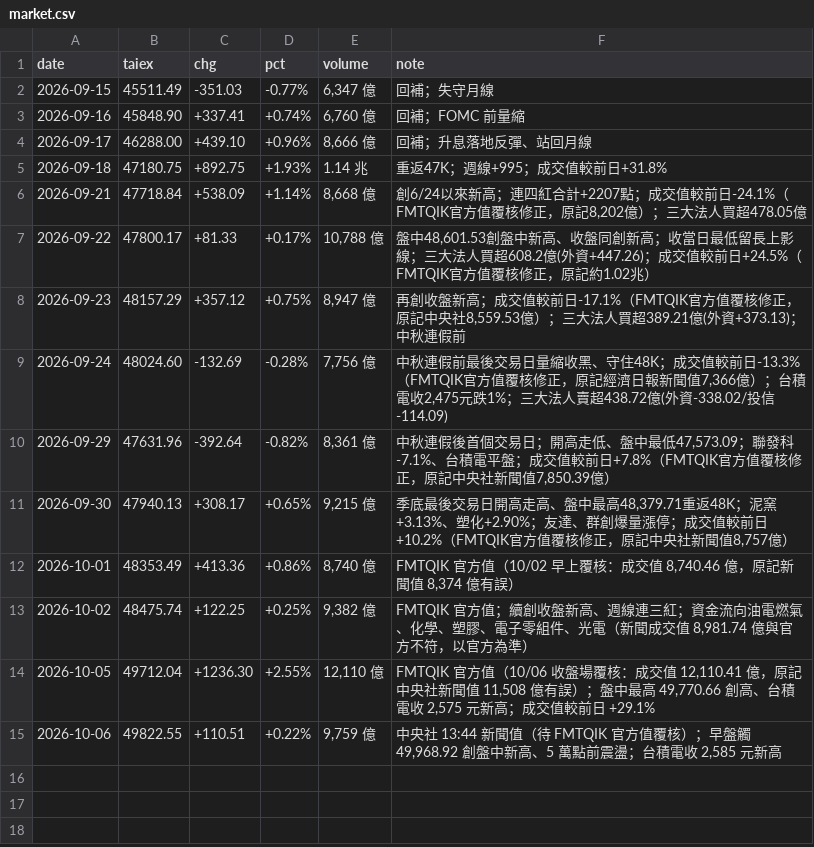
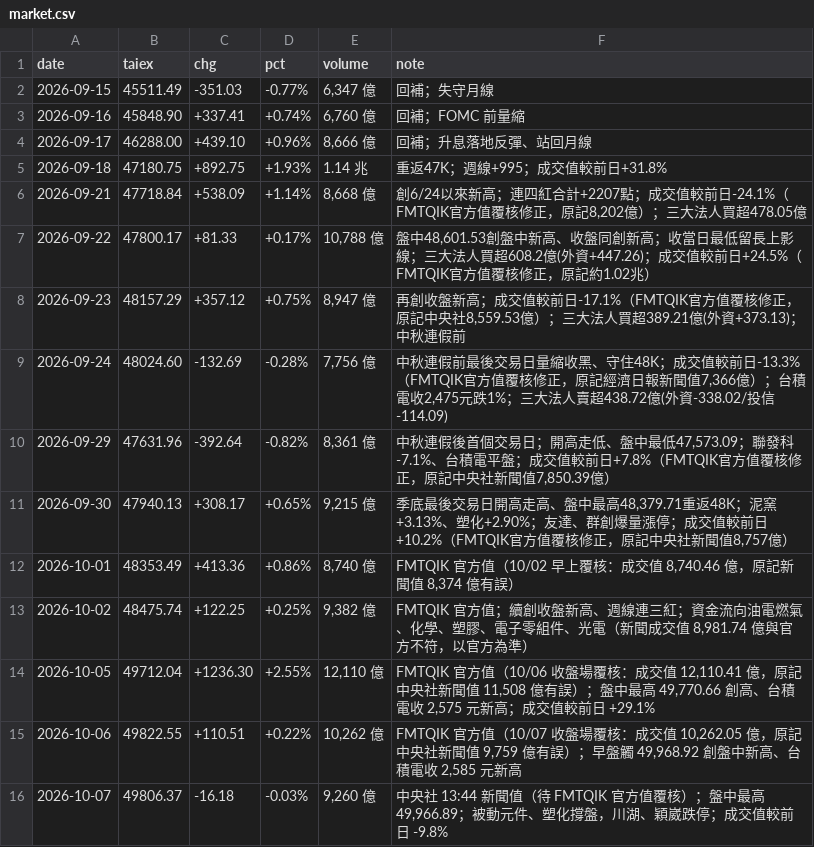
Before and after one commit to wowwow3100-ctrl/daily-report, a CSV file: market.csv, drawn as a sheet.

```diff
--- a/market.csv
+++ b/market.csv
@@ -14,2 +14,3 @@ date,taiex,chg,pct,volume,note
 2026-10-05,49712.04,+1236.30,+2.55%,"12,110 億","FMTQIK 官方值（10/06 收盤場覆核：成交值 12,110.41 億，原記中央社新聞值 11,508 億有誤）；盤中最高 49,770.66 創高、台積電收 2,575 元新高；成交值較前日 +29.1%"
-2026-10-06,49822.55,+110.51,+0.22%,"9,759 億","中央社 13:44 新聞值（待 FMTQIK 官方值覆核）；早盤觸 49,968.92 創盤中新高、5 萬點前震盪；台積電收 2,585 元新高"
+2026-10-06,49822.55,+110.51,+0.22%,"10,262 億","FMTQIK 官方值（10/07 收盤場覆核：成交值 10,262.05 億，原記中央社新聞值 9,759 億有誤）；早盤觸 49,968.92 創盤中新高、台積電收 2,585 元新高"
+2026-10-07,49806.37,-16.18,-0.03%,"9,260 億","中央社 13:44 新聞值（待 FMTQIK 官方值覆核）；盤中最高 49,966.89；被動元件、塑化撐盤，川湖、穎崴跌停；成交值較前日 -9.8%"
```
Also changed, not shown: reports_lite.csv, 22 other files.
